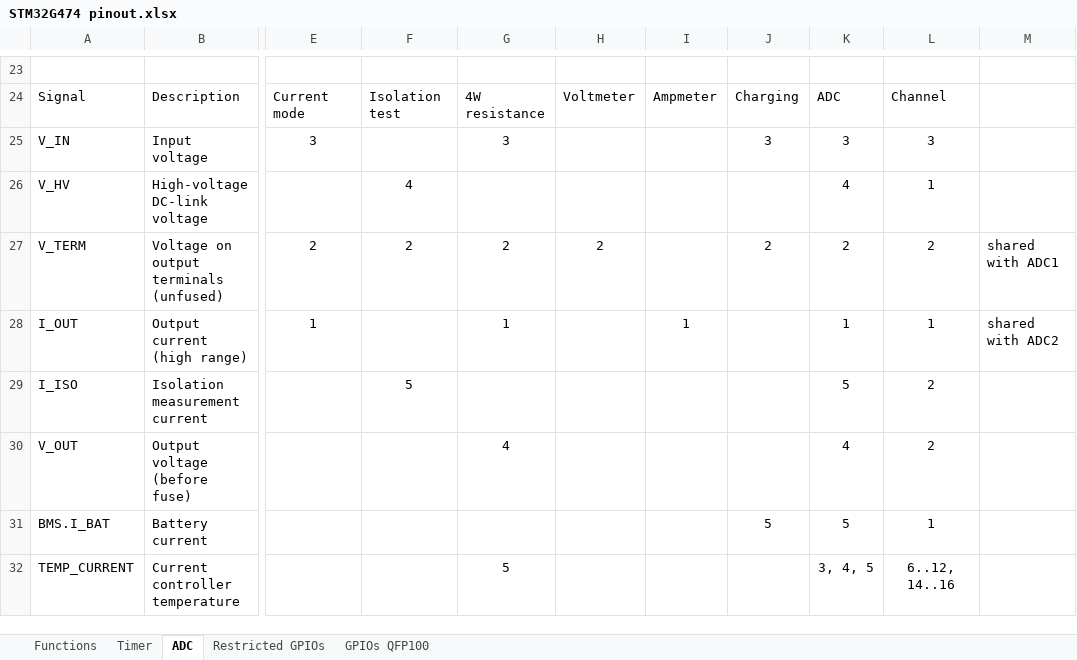
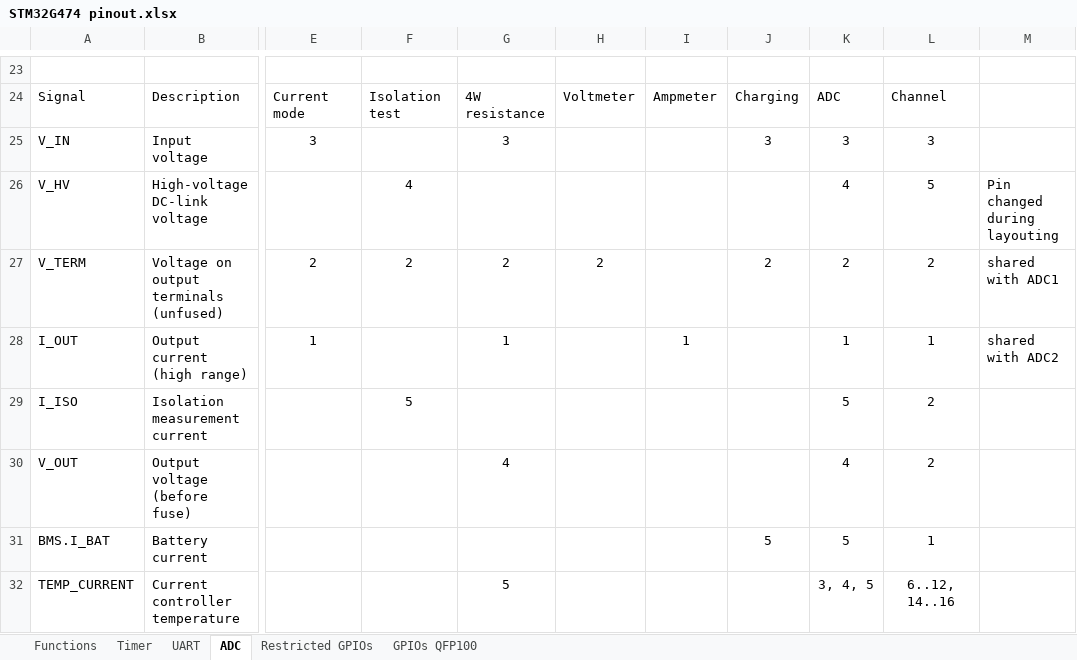
Before and after one commit to daniw/bat_source, an Excel workbook: hw/PS1-1/Admin/STM32G474 pinout.xlsx, sheet ADC, drawn as a sheet; only a part is shown, gaps mark what is left out; values as stored, in another font and other column widths than the file's, no borders; conditional formats not drawn; the diff names each change by its address in the sheet, - before the commit and + after, or states it on an @@ line.

```diff
--- a/hw/PS1-1/Admin/STM32G474 pinout.xlsx (sheet ADC)
+++ b/hw/PS1-1/Admin/STM32G474 pinout.xlsx (sheet ADC)
+sheet tab: UART
-L26: 1
+L26: 5
-M26: (empty)
+M26: Pin changed during layouting
```
Also changed, not shown: 19 other files.
